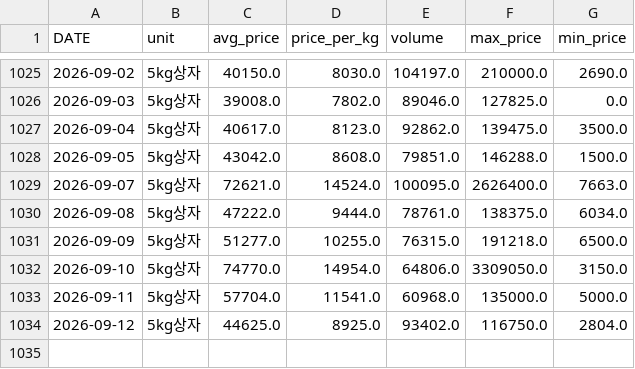
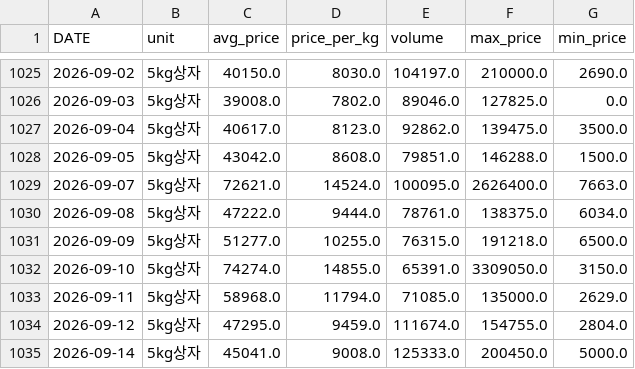
Before and after one commit to greftukim/gref_ai, a CSV file: data/paprika_prices.csv, drawn as a sheet; only a part is shown, gaps mark what is left out.

```diff
--- a/data/paprika_prices.csv
+++ b/data/paprika_prices.csv
@@ -1031,4 +1031,5 @@
 2026-09-09,5kg상자,51277.0,10255.0,76315.0,191218.0,6500.0
-2026-09-10,5kg상자,74770.0,14954.0,64806.0,3309050.0,3150.0
-2026-09-11,5kg상자,57704.0,11541.0,60968.0,135000.0,5000.0
-2026-09-12,5kg상자,44625.0,8925.0,93402.0,116750.0,2804.0
+2026-09-10,5kg상자,74274.0,14855.0,65391.0,3309050.0,3150.0
+2026-09-11,5kg상자,58968.0,11794.0,71085.0,135000.0,2629.0
+2026-09-12,5kg상자,47295.0,9459.0,111674.0,154755.0,2804.0
+2026-09-14,5kg상자,45041.0,9008.0,125333.0,200450.0,5000.0
```
Also changed, not shown: data/cucumber_prices.csv, data/strawberry_prices.csv, 3 other files.
